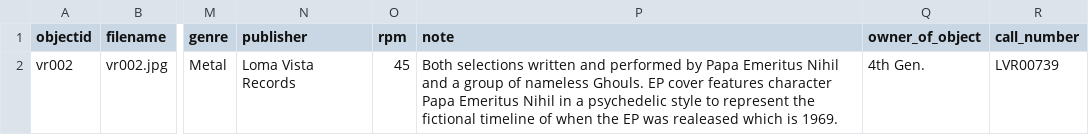
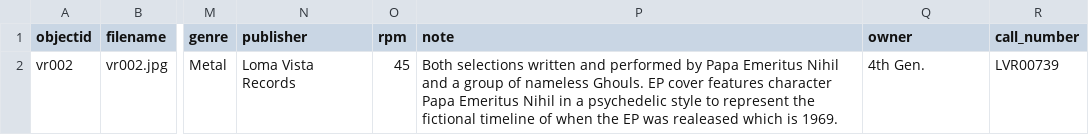
Before and after one commit to aspeas/Delete_when_done, a CSV file: _data/test.csv, drawn as a sheet; only a part is shown, gaps mark what is left out; the diff names each change by its address in the sheet, - before the commit and + after, or states it on an @@ line.

Commit message:
Update test.csv

```diff
--- a/_data/test.csv
+++ b/_data/test.csv
-Q1: owner_of_object
+Q1: owner
```
